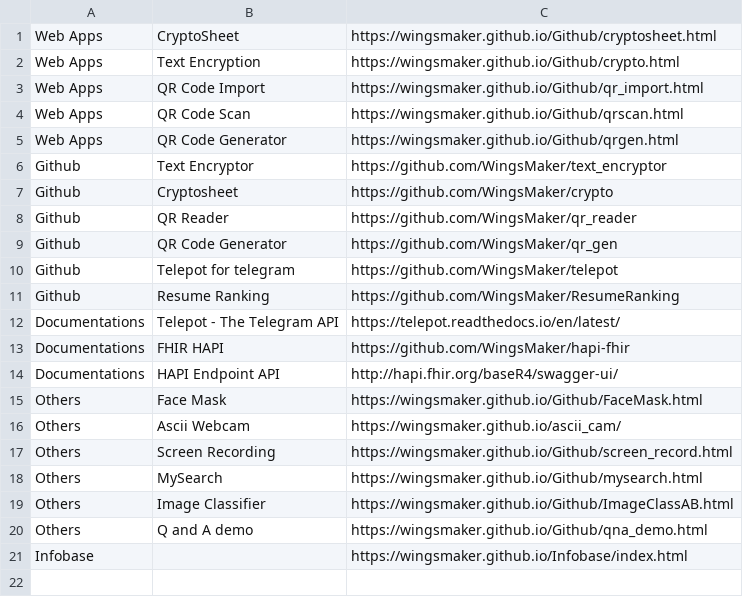
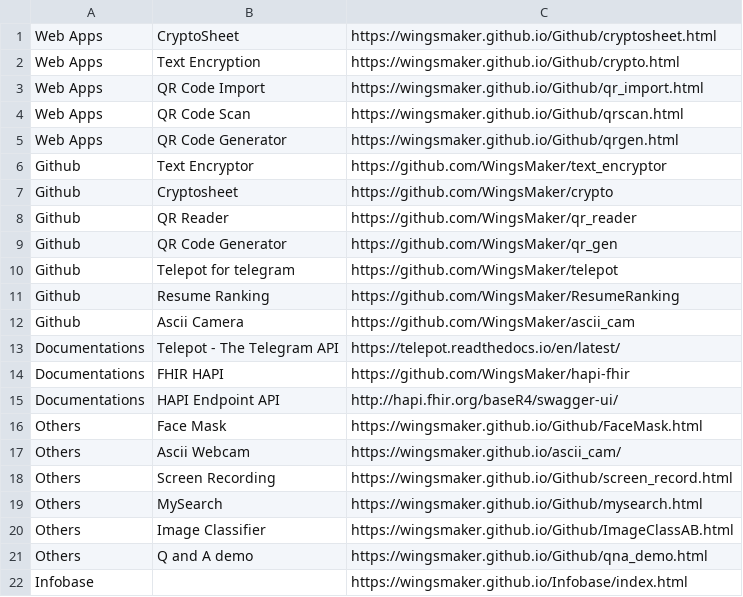
Before and after one commit to WingsMaker/Github, a CSV file: menu.csv, drawn as a sheet; the diff names each change by its address in the sheet, - before the commit and + after, or states it on an @@ line.

Commit message:
Add files via upload

```diff
--- a/menu.csv
+++ b/menu.csv
+row 12: Github | Ascii Camera | https://github.com/WingsMaker/ascii_cam
```
